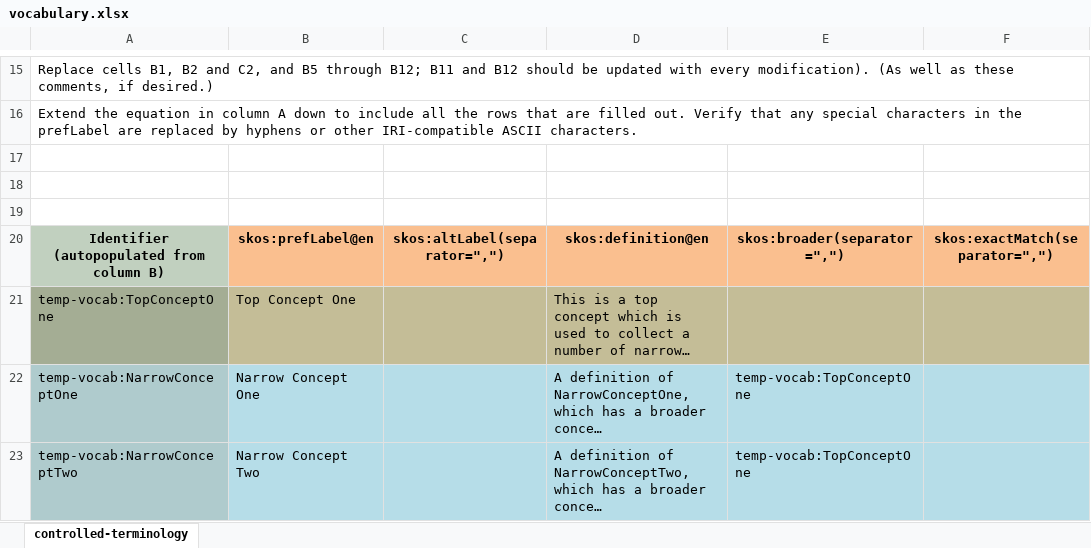
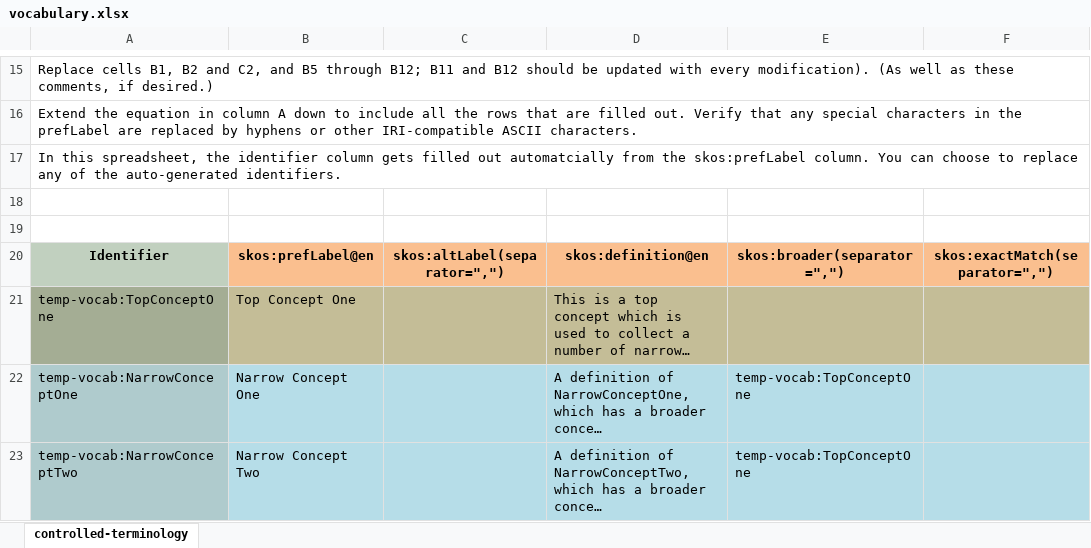
Before and after one commit to usgin/excel2rdf-template, an Excel workbook: vocabulary.xlsx, sheet controlled-terminology, drawn as a sheet; only a part is shown, gaps mark what is left out; long unchanged cells end in …; values as stored, in another font and other column widths than the file's, no borders; removed rows and columns are numbered as before the commit, all else as after; rows hold the shown columns only; ↵ is a line break in a cell; the diff names each change by its address in the sheet, - before the commit and + after, or states it on an @@ line.

Commit message:
fixed the Identifier row (can't change it, oops!)

```diff
--- a/vocabulary.xlsx (sheet controlled-terminology)
+++ b/vocabulary.xlsx (sheet controlled-terminology)
+row 17: In this spreadsheet, the identifier column gets filled out automatcially from the skos:prefLabel column. You can choose to replace any of the auto-generated identifiers.
-row 19: (empty)
-A20: Identifier ↵ (autopopulated from column B)
+A20: Identifier
```
